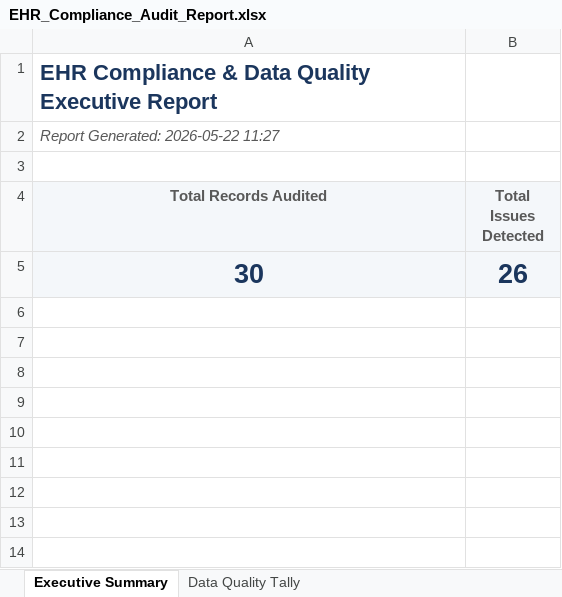
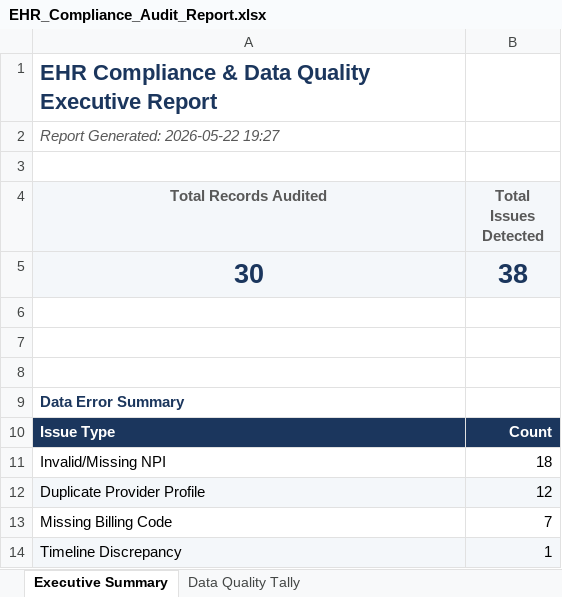
Before and after one commit to jlynne2004/ehr-compliance-audit-report, an Excel workbook: EHR_Compliance_Audit_Report.xlsx, sheet Executive Summary, drawn as a sheet; values as stored, in another font and other column widths than the file's, no borders; charts and pictures not drawn; the diff names each change by its address in the sheet, - before the commit and + after, or states it on an @@ line.

```diff
--- a/EHR_Compliance_Audit_Report.xlsx (sheet Executive Summary)
+++ b/EHR_Compliance_Audit_Report.xlsx (sheet Executive Summary)
-A2 (Total Records Audited): Report Generated: 2026-05-22 11:27
+A2 (Total Records Audited): Report Generated: 2026-05-22 19:27
-B5 (Total Issues Detected): 26
+B5 (Total Issues Detected): 38
+row 6: (empty)
+row 7: (empty)
+row 8: (empty)
+row 9: Data Error Summary
+row 10: Issue Type | Count
+row 11: Invalid/Missing NPI | 18
+row 12: Duplicate Provider Profile | 12
+row 13: Missing Billing Code | 7
+row 14: Timeline Discrepancy | 1
```
Also changed, not shown: sheet Data Quality Tally, charts or pictures, 2 other files.
